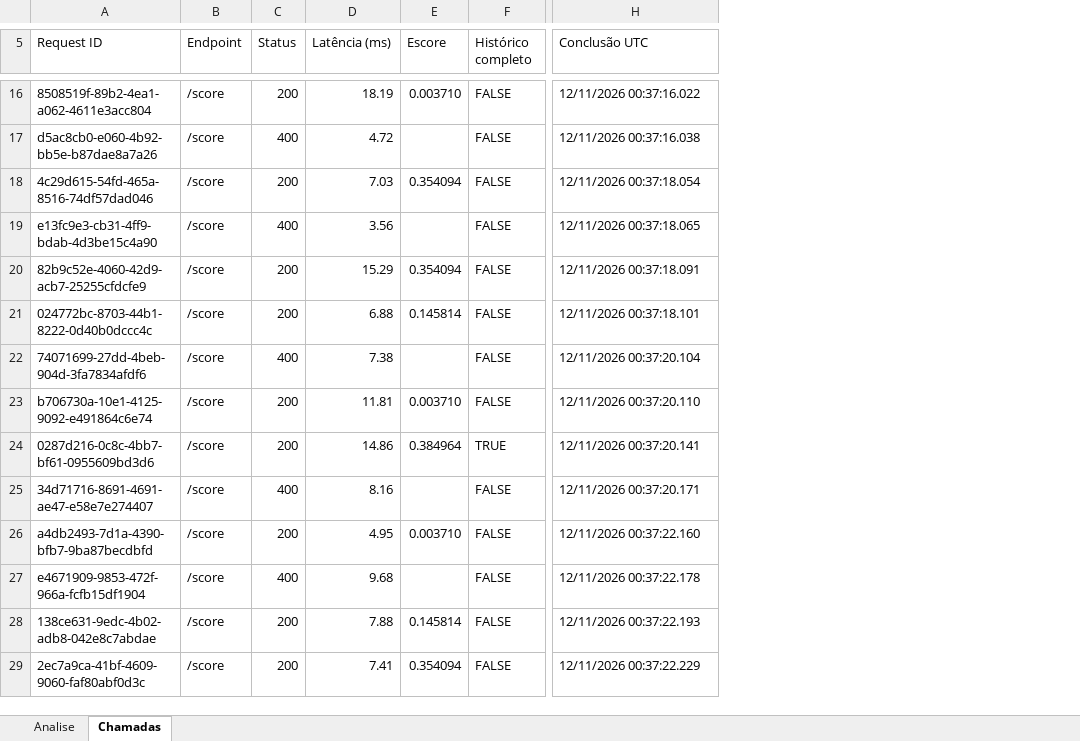
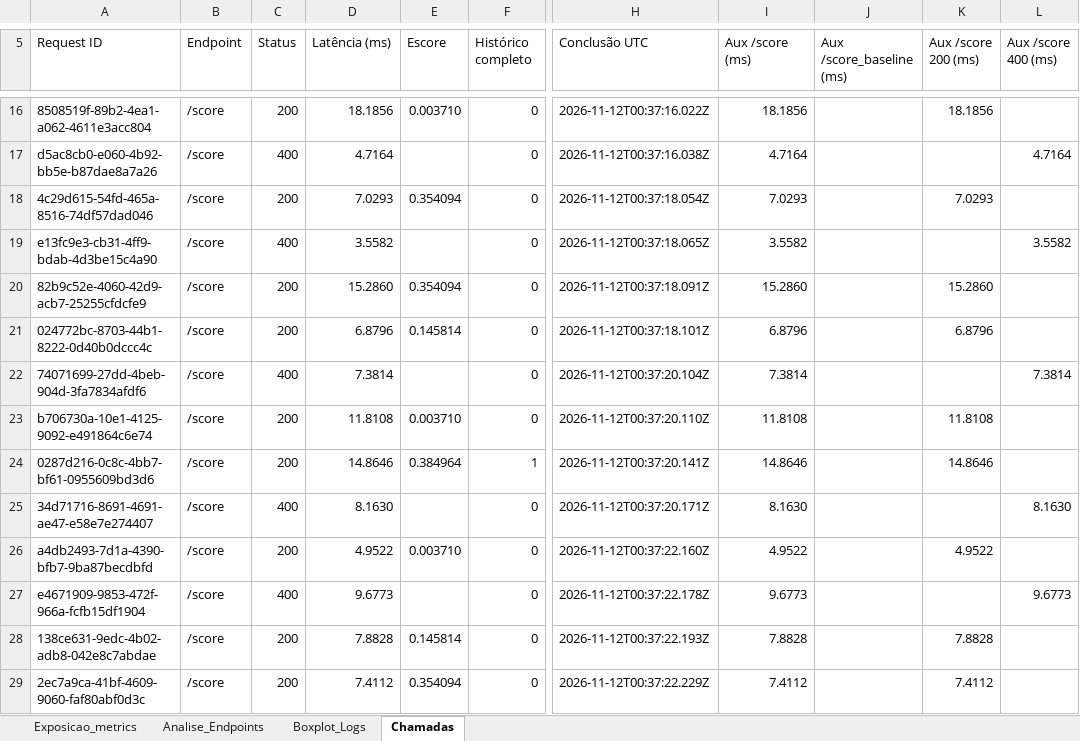
Before and after one commit to gustavoyoq/lai-triagem, an Excel workbook: docs/monitoramento.xlsx, sheet Chamadas, drawn as a sheet; only a part is shown, gaps mark what is left out; values as stored, in another font and other column widths than the file's, no cell formats; the diff covers the shown part only; the diff names each change by its address in the sheet, - before the commit and + after, or states it on an @@ line.

```diff
--- a/docs/monitoramento.xlsx (sheet Chamadas)
+++ b/docs/monitoramento.xlsx (sheet Chamadas)
-sheet tab: Analise
+sheet tab: Exposicao_metrics
+sheet tab: Analise_Endpoints
+sheet tab: Boxplot_Logs
+column I (Aux /score (ms)), rows 16-29: 18.1856 | 4.7164 | 7.0293 | 3.5582 | 15.2860 | 6.8796 | 7.3814 | 11.8108 | 14.8646 | 8.1630 | 4.9522 | 9.6773 | 7.8828 | 7.4112
+column J (Aux /score_baseline (ms)), empty
+column K (Aux /score 200 (ms)), rows 16-29: 18.1856 |  | 7.0293 |  | 15.2860 | 6.8796 |  | 11.8108 | 14.8646 |  | 4.9522 |  | 7.8828 | 7.4112
+column L (Aux /score 400 (ms)), rows 17-27: 4.7164 |  | 3.5582 |  |  | 7.3814 |  |  | 8.1630 |  | 9.6773
-D16 (Latência (ms)): 18.19
+D16 (Latência (ms)): 18.1856
-F16:F23 (Histórico completo): FALSE
+F16:F23 (Histórico completo): 0
-H16 (Conclusão UTC): 12/11/2026 00:37:16.022
+H16 (Conclusão UTC): 2026-11-12T00:37:16.022Z
-D17 (Latência (ms)): 4.72
+D17 (Latência (ms)): 4.7164
-H17 (Conclusão UTC): 12/11/2026 00:37:16.038
+H17 (Conclusão UTC): 2026-11-12T00:37:16.038Z
-D18 (Latência (ms)): 7.03
+D18 (Latência (ms)): 7.0293
-H18 (Conclusão UTC): 12/11/2026 00:37:18.054
+H18 (Conclusão UTC): 2026-11-12T00:37:18.054Z
-D19 (Latência (ms)): 3.56
+D19 (Latência (ms)): 3.5582
-H19 (Conclusão UTC): 12/11/2026 00:37:18.065
+H19 (Conclusão UTC): 2026-11-12T00:37:18.065Z
-D20 (Latência (ms)): 15.29
+D20 (Latência (ms)): 15.2860
-H20 (Conclusão UTC): 12/11/2026 00:37:18.091
+H20 (Conclusão UTC): 2026-11-12T00:37:18.091Z
-D21 (Latência (ms)): 6.88
+D21 (Latência (ms)): 6.8796
-H21 (Conclusão UTC): 12/11/2026 00:37:18.101
+H21 (Conclusão UTC): 2026-11-12T00:37:18.101Z
-D22 (Latência (ms)): 7.38
+D22 (Latência (ms)): 7.3814
-H22 (Conclusão UTC): 12/11/2026 00:37:20.104
+H22 (Conclusão UTC): 2026-11-12T00:37:20.104Z
-D23 (Latência (ms)): 11.81
+D23 (Latência (ms)): 11.8108
-H23 (Conclusão UTC): 12/11/2026 00:37:20.110
+H23 (Conclusão UTC): 2026-11-12T00:37:20.110Z
-D24 (Latência (ms)): 14.86
+D24 (Latência (ms)): 14.8646
-F24 (Histórico completo): TRUE
+F24 (Histórico completo): 1
-H24 (Conclusão UTC): 12/11/2026 00:37:20.141
+H24 (Conclusão UTC): 2026-11-12T00:37:20.141Z
-D25 (Latência (ms)): 8.16
+D25 (Latência (ms)): 8.1630
-F25:F29 (Histórico completo): FALSE
+F25:F29 (Histórico completo): 0
-H25 (Conclusão UTC): 12/11/2026 00:37:20.171
+H25 (Conclusão UTC): 2026-11-12T00:37:20.171Z
-D26 (Latência (ms)): 4.95
+D26 (Latência (ms)): 4.9522
-H26 (Conclusão UTC): 12/11/2026 00:37:22.160
+H26 (Conclusão UTC): 2026-11-12T00:37:22.160Z
-D27 (Latência (ms)): 9.68
+D27 (Latência (ms)): 9.6773
-H27 (Conclusão UTC): 12/11/2026 00:37:22.178
+H27 (Conclusão UTC): 2026-11-12T00:37:22.178Z
-D28 (Latência (ms)): 7.88
+D28 (Latência (ms)): 7.8828
-H28 (Conclusão UTC): 12/11/2026 00:37:22.193
+H28 (Conclusão UTC): 2026-11-12T00:37:22.193Z
-D29 (Latência (ms)): 7.41
+D29 (Latência (ms)): 7.4112
-H29 (Conclusão UTC): 12/11/2026 00:37:22.229
+H29 (Conclusão UTC): 2026-11-12T00:37:22.229Z
```
Also changed, not shown: 310 edited cells elsewhere in this sheet, sheet Exposicao_metrics, cell formats, 5 other files.
